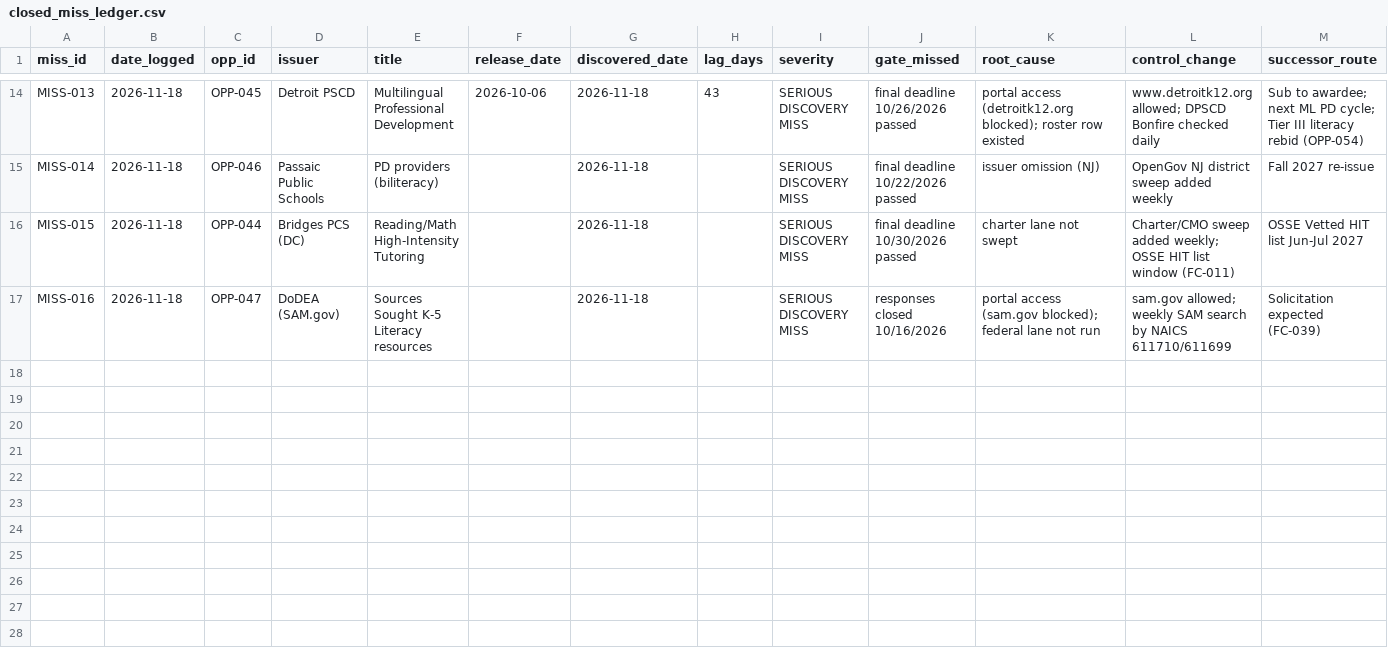
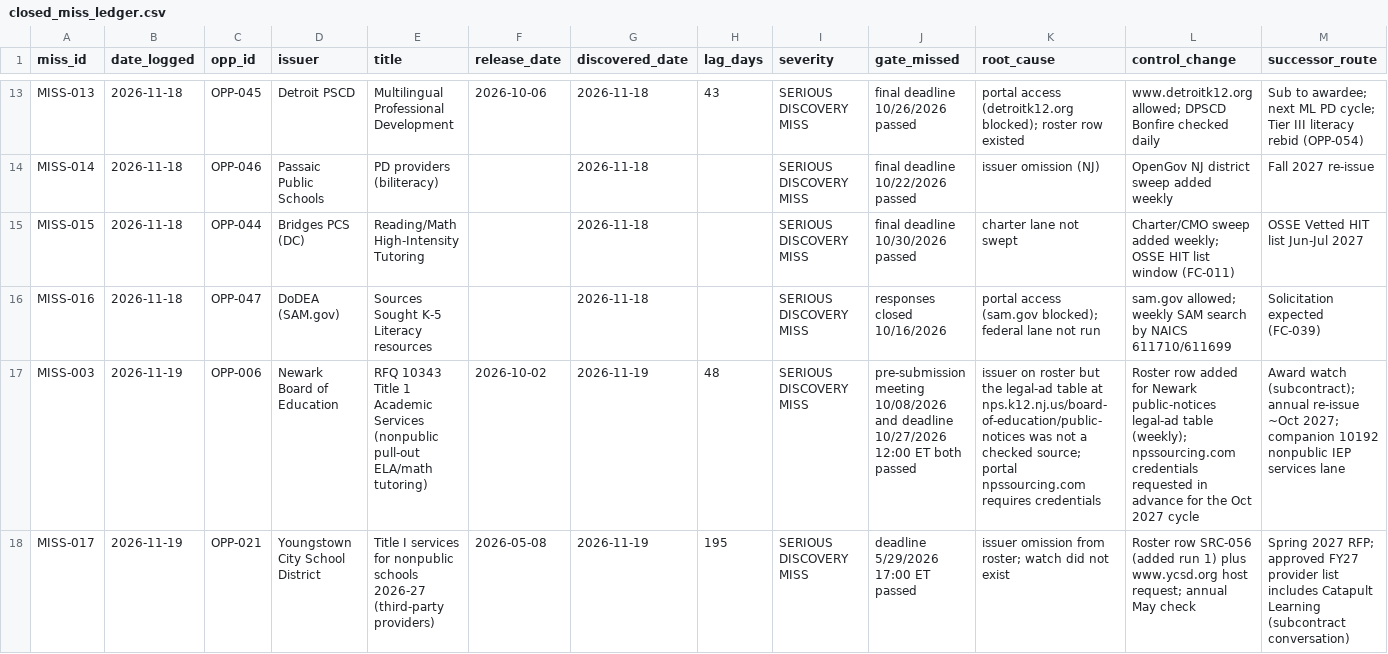
Before and after one commit to dames1431-design/BRR-Dashboard, a CSV file: procurement-watch/ledgers/closed_miss_ledger.csv, drawn as a sheet; only a part is shown, gaps mark what is left out; rows hold the shown columns only; the diff covers the shown part only; the diff names each change by its address in the sheet, - before the commit and + after, or states it on an @@ line.

```diff
--- a/procurement-watch/ledgers/closed_miss_ledger.csv
+++ b/procurement-watch/ledgers/closed_miss_ledger.csv
+row 17: MISS-003 | 2026-11-19 | OPP-006 | Newark Board of Education | RFQ 10343 Title 1 Academic Services (nonpublic pull-out ELA/math tutoring) | 2026-10-02 | 2026-11-19 | 48 | SERIOUS DISCOVERY MISS | pre-submission meeting 10/08/2026 and deadline 10/27/2026 12:00 ET both passed | issuer on roster but the legal-ad table at nps.k12.nj.us/board-of-education/public-notices was not a checked source; portal npssourcing.com requires credentials | Roster row added for Newark public-notices legal-ad table (weekly); npssourcing.com credentials requested in advance for the Oct 2027 cycle | Award watch (subcontract); annual re-issue ~Oct 2027; companion 10192 nonpublic IEP services lane
+row 18: MISS-017 | 2026-11-19 | OPP-021 | Youngstown City School District | Title I services for nonpublic schools 2026-27 (third-party providers) | 2026-05-08 | 2026-11-19 | 195 | SERIOUS DISCOVERY MISS | deadline 5/29/2026 17:00 ET passed | issuer omission from roster; watch did not exist | Roster row SRC-056 (added run 1) plus www.ycsd.org host request; annual May check | Spring 2027 RFP; approved FY27 provider list includes Catapult Learning (subcontract conversation)
```
Also changed, not shown: 1 added row and 1 removed row elsewhere in this file, procurement-watch/ledgers/award_subcontract_ledger.csv, procurement-watch/ledgers/forecast_ledger.csv, 3 other files.
